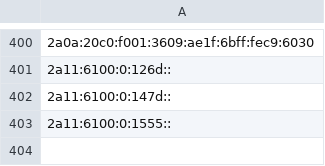
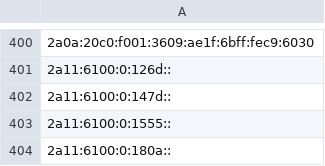
Before and after one commit to blawoblowa/blackened, a CSV file: ip_list.csv, drawn as a sheet; only a part is shown, gaps mark what is left out; the diff names each change by its address in the sheet, - before the commit and + after, or states it on an @@ line.

Commit message:
Update IP intelligence list (Total: 404 IPs - 2026-10-22 01:55:23)

```diff
--- a/ip_list.csv
+++ b/ip_list.csv
+row 404: 2a11:6100:0:180a::
```
Also changed, not shown: 2 other files.
